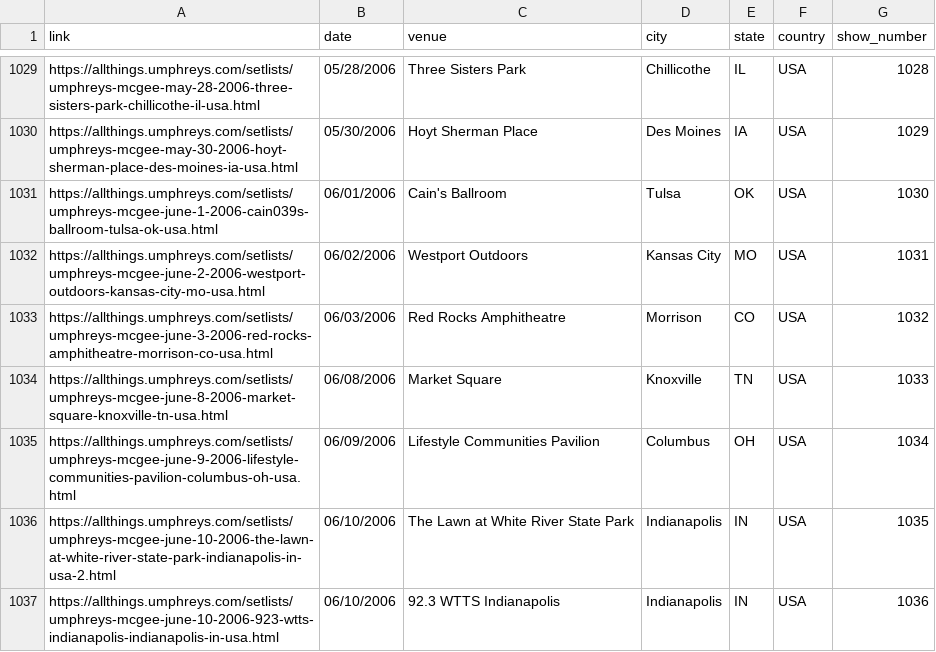
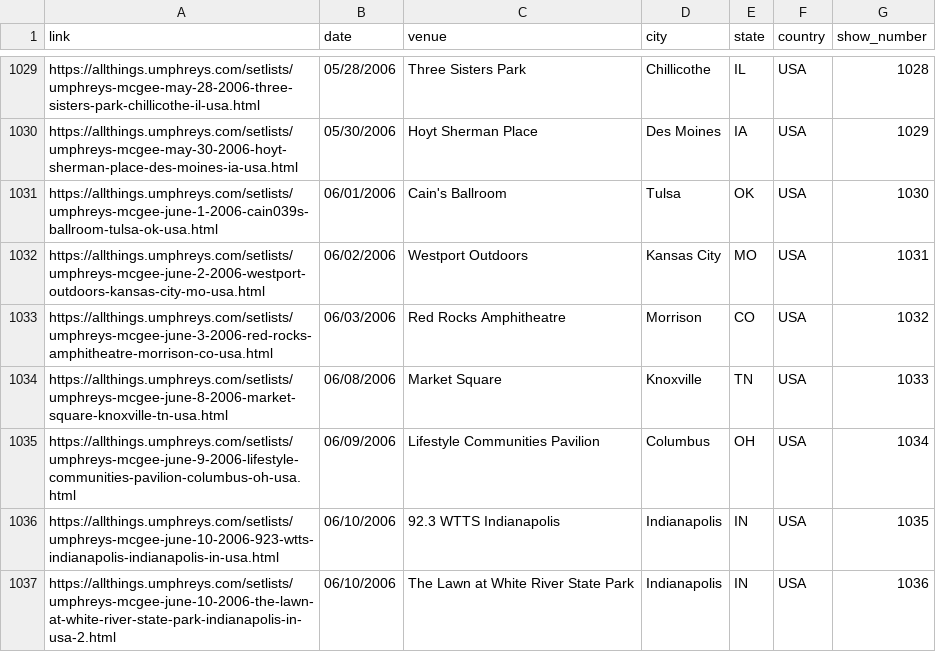
Before and after one commit to connorkitchings/Concerts, a CSV file: 3_DataStorage/UM/Collected/showdata.csv, drawn as a sheet; only a part is shown, gaps mark what is left out; the diff covers the shown part only.

```diff
--- a/3_DataStorage/UM/Collected/showdata.csv
+++ b/3_DataStorage/UM/Collected/showdata.csv
@@ -1035,3 +1035,3 @@ https://allthings.umphreys.com/setlists/umphreys-mcgee-june-8-2006-market-square
 https://allthings.umphreys.com/setlists/umphreys-mcgee-june-9-2006-lifestyle-communities-pavilion-columbus-oh-usa.html,06/09/2006,Lifestyle Communities Pavilion,Columbus,OH,USA,1034
-https://allthings.umphreys.com/setlists/umphreys-mcgee-june-10-2006-the-lawn-at-white-river-state-park-indianapolis-in-usa-2.html,06/10/2006,The Lawn at White River State Park,Indianapolis,IN,USA,1035
-https://allthings.umphreys.com/setlists/umphreys-mcgee-june-10-2006-923-wtts-indianapolis-indianapolis-in-usa.html,06/10/2006,92.3 WTTS Indianapolis,Indianapolis,IN,USA,1036
+https://allthings.umphreys.com/setlists/umphreys-mcgee-june-10-2006-923-wtts-indianapolis-indianapolis-in-usa.html,06/10/2006,92.3 WTTS Indianapolis,Indianapolis,IN,USA,1035
+https://allthings.umphreys.com/setlists/umphreys-mcgee-june-10-2006-the-lawn-at-white-river-state-park-indianapolis-in-usa-2.html,06/10/2006,The Lawn at White River State Park,Indianapolis,IN,USA,1036
```
Also changed, not shown: 9 added rows, 8 removed rows and 22 edited cells elsewhere in this file, 3_DataStorage/Goose/Collected/showdata.csv, 3_DataStorage/UM/Collected/venuedata.csv, 27 other files.
